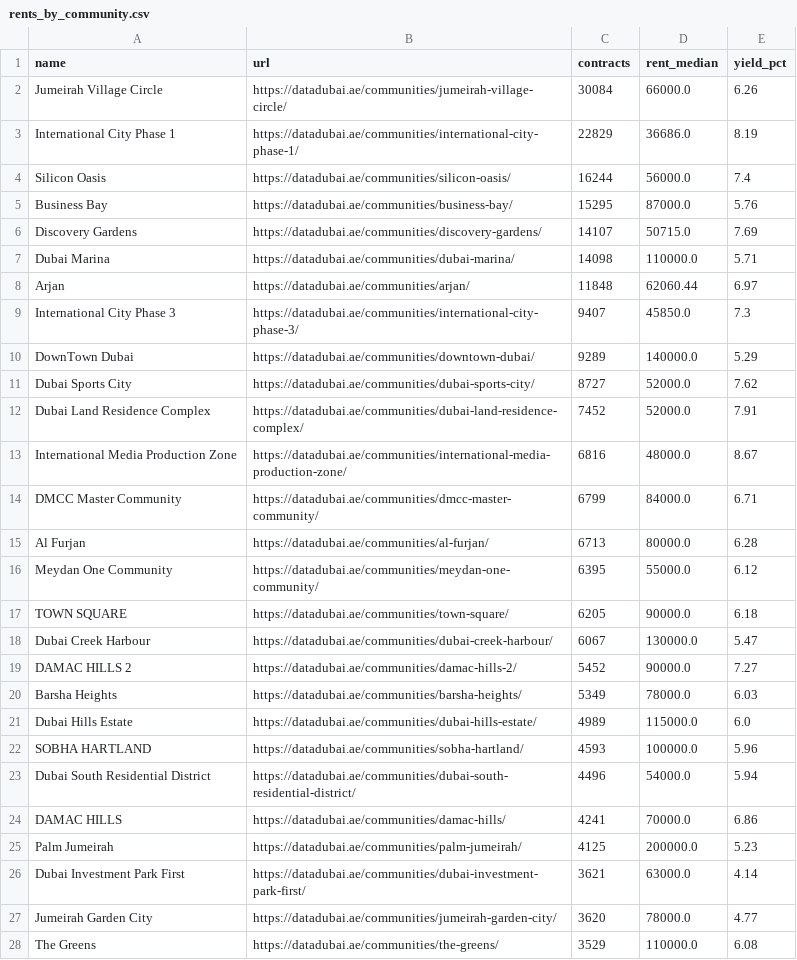
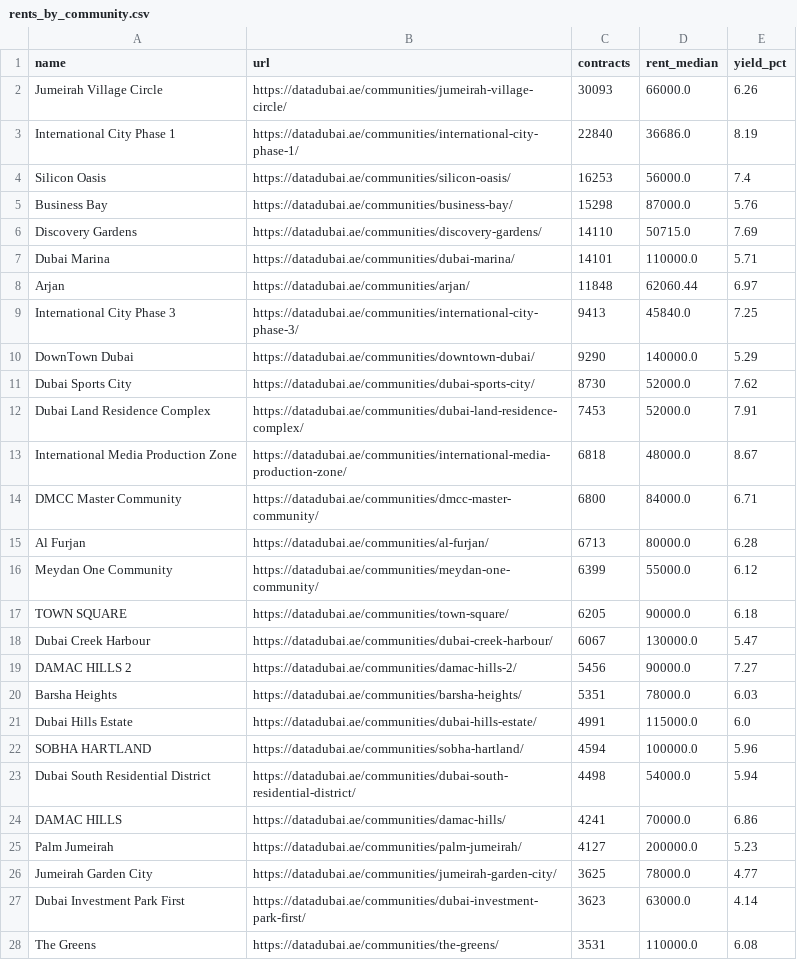
Before and after one commit to jamalxcode/dubai_map, a CSV file: data/datadubai/rents_by_community.csv, drawn as a sheet; only a part is shown; the diff covers the shown part only.

```diff
--- a/data/datadubai/rents_by_community.csv
+++ b/data/datadubai/rents_by_community.csv
@@ -1,28 +1,28 @@
 name,url,contracts,rent_median,yield_pct
-Jumeirah Village Circle,https://datadubai.ae/communities/jumeirah-village-circle/,30084,66000.0,6.26
-International City Phase 1,https://datadubai.ae/communities/international-city-phase-1/,22829,36686.0,8.19
-Silicon Oasis,https://datadubai.ae/communities/silicon-oasis/,16244,56000.0,7.4
-Business Bay,https://datadubai.ae/communities/business-bay/,15295,87000.0,5.76
-Discovery Gardens,https://datadubai.ae/communities/discovery-gardens/,14107,50715.0,7.69
-Dubai Marina,https://datadubai.ae/communities/dubai-marina/,14098,110000.0,5.71
+Jumeirah Village Circle,https://datadubai.ae/communities/jumeirah-village-circle/,30093,66000.0,6.26
+International City Phase 1,https://datadubai.ae/communities/international-city-phase-1/,22840,36686.0,8.19
+Silicon Oasis,https://datadubai.ae/communities/silicon-oasis/,16253,56000.0,7.4
+Business Bay,https://datadubai.ae/communities/business-bay/,15298,87000.0,5.76
+Discovery Gardens,https://datadubai.ae/communities/discovery-gardens/,14110,50715.0,7.69
+Dubai Marina,https://datadubai.ae/communities/dubai-marina/,14101,110000.0,5.71
 Arjan,https://datadubai.ae/communities/arjan/,11848,62060.44,6.97
-International City Phase 3,https://datadubai.ae/communities/international-city-phase-3/,9407,45850.0,7.3
-DownTown Dubai,https://datadubai.ae/communities/downtown-dubai/,9289,140000.0,5.29
-Dubai Sports City,https://datadubai.ae/communities/dubai-sports-city/,8727,52000.0,7.62
-Dubai Land Residence Complex,https://datadubai.ae/communities/dubai-land-residence-complex/,7452,52000.0,7.91
-International Media Production Zone,https://datadubai.ae/communities/international-media-production-zone/,6816,48000.0,8.67
-DMCC Master Community,https://datadubai.ae/communities/dmcc-master-community/,6799,84000.0,6.71
+International City Phase 3,https://datadubai.ae/communities/international-city-phase-3/,9413,45840.0,7.25
+DownTown Dubai,https://datadubai.ae/communities/downtown-dubai/,9290,140000.0,5.29
+Dubai Sports City,https://datadubai.ae/communities/dubai-sports-city/,8730,52000.0,7.62
+Dubai Land Residence Complex,https://datadubai.ae/communities/dubai-land-residence-complex/,7453,52000.0,7.91
+International Media Production Zone,https://datadubai.ae/communities/international-media-production-zone/,6818,48000.0,8.67
+DMCC Master Community,https://datadubai.ae/communities/dmcc-master-community/,6800,84000.0,6.71
 Al Furjan,https://datadubai.ae/communities/al-furjan/,6713,80000.0,6.28
-Meydan One Community,https://datadubai.ae/communities/meydan-one-community/,6395,55000.0,6.12
+Meydan One Community,https://datadubai.ae/communities/meydan-one-community/,6399,55000.0,6.12
 TOWN SQUARE,https://datadubai.ae/communities/town-square/,6205,90000.0,6.18
 Dubai Creek Harbour,https://datadubai.ae/communities/dubai-creek-harbour/,6067,130000.0,5.47
-DAMAC HILLS 2,https://datadubai.ae/communities/damac-hills-2/,5452,90000.0,7.27
-Barsha Heights,https://datadubai.ae/communities/barsha-heights/,5349,78000.0,6.03
-Dubai Hills Estate,https://datadubai.ae/communities/dubai-hills-estate/,4989,115000.0,6.0
-SOBHA HARTLAND,https://datadubai.ae/communities/sobha-hartland/,4593,100000.0,5.96
-Dubai South Residential District,https://datadubai.ae/communities/dubai-south-residential-district/,4496,54000.0,5.94
+DAMAC HILLS 2,https://datadubai.ae/communities/damac-hills-2/,5456,90000.0,7.27
+Barsha Heights,https://datadubai.ae/communities/barsha-heights/,5351,78000.0,6.03
+Dubai Hills Estate,https://datadubai.ae/communities/dubai-hills-estate/,4991,115000.0,6.0
+SOBHA HARTLAND,https://datadubai.ae/communities/sobha-hartland/,4594,100000.0,5.96
+Dubai South Residential District,https://datadubai.ae/communities/dubai-south-residential-district/,4498,54000.0,5.94
 DAMAC HILLS,https://datadubai.ae/communities/damac-hills/,4241,70000.0,6.86
-Palm Jumeirah,https://datadubai.ae/communities/palm-jumeirah/,4125,200000.0,5.23
-Dubai Investment Park First,https://datadubai.ae/communities/dubai-investment-park-first/,3621,63000.0,4.14
-Jumeirah Garden City,https://datadubai.ae/communities/jumeirah-garden-city/,3620,78000.0,4.77
-The Greens,https://datadubai.ae/communities/the-greens/,3529,110000.0,6.08
+Palm Jumeirah,https://datadubai.ae/communities/palm-jumeirah/,4127,200000.0,5.23
+Jumeirah Garden City,https://datadubai.ae/communities/jumeirah-garden-city/,3625,78000.0,4.77
+Dubai Investment Park First,https://datadubai.ae/communities/dubai-investment-park-first/,3623,63000.0,4.14
+The Greens,https://datadubai.ae/communities/the-greens/,3531,110000.0,6.08
```
Also changed, not shown: 20 edited cells elsewhere in this file, data/crosscheck/ccp.csv, data/datadubai/communities.csv, 18 other files.
